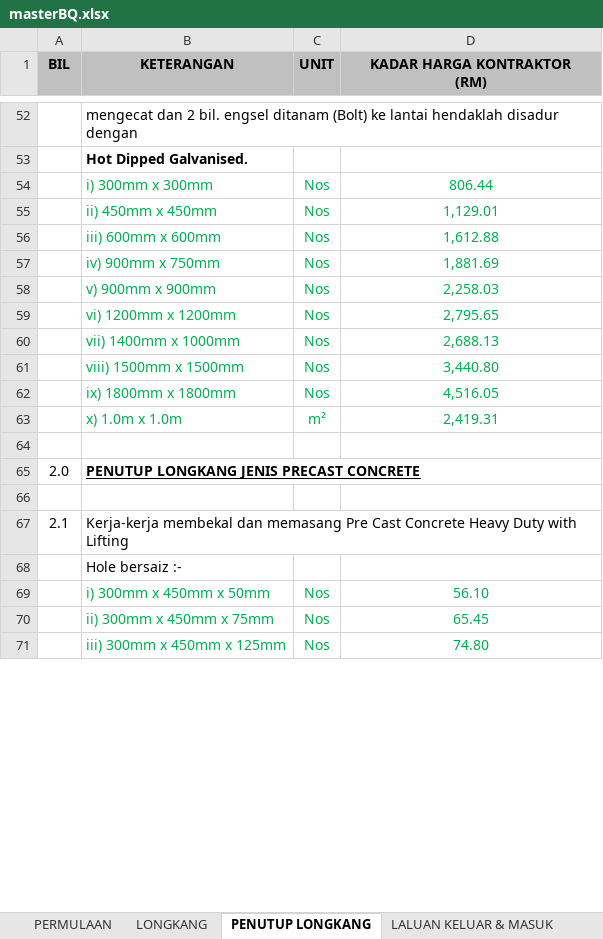
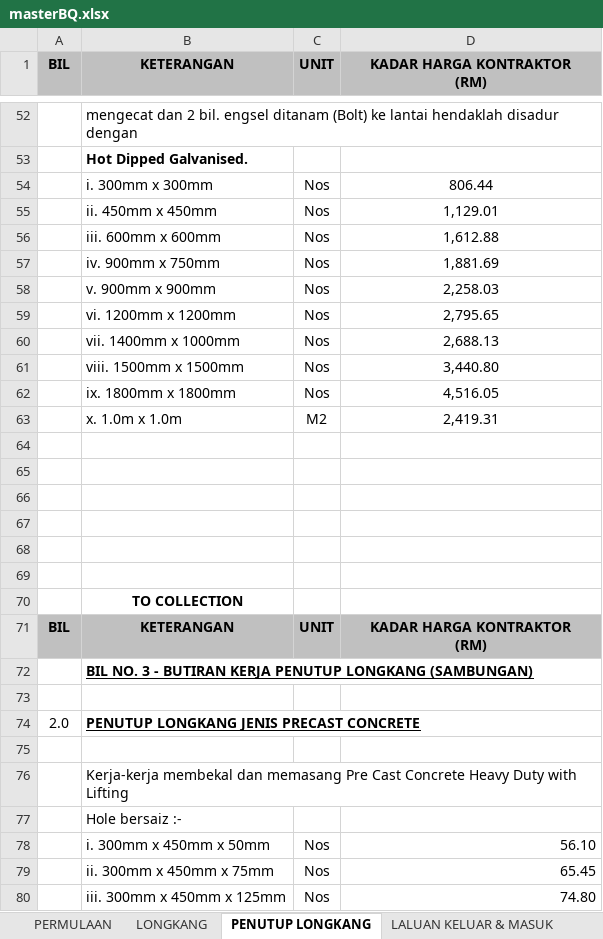
Before and after one commit to ar-Raqmi/InfraHub, an Excel workbook: references/referenceDocs/masterBQ.xlsx, sheet PENUTUP LONGKANG, drawn as a sheet; only a part is shown, gaps mark what is left out; values as stored, in another font and other column widths than the file's, no borders; addresses are those after the commit; ↵ is a line break in a cell; the diff covers the shown part only; the diff names each change by its address in the sheet, - before the commit and + after, or states it on an @@ line.

```diff
--- a/references/referenceDocs/masterBQ.xlsx (sheet PENUTUP LONGKANG)
+++ b/references/referenceDocs/masterBQ.xlsx (sheet PENUTUP LONGKANG)
-B54 (KETERANGAN): i) 300mm x 300mm
+B54 (KETERANGAN): i. 300mm x 300mm
-B54:D63 text colour: #00B050
+B54:D63 text colour: black
-B55 (KETERANGAN): ii) 450mm x 450mm
+B55 (KETERANGAN): ii. 450mm x 450mm
-B56 (KETERANGAN): iii) 600mm x 600mm
+B56 (KETERANGAN): iii. 600mm x 600mm
-B57 (KETERANGAN): iv) 900mm x 750mm
+B57 (KETERANGAN): iv. 900mm x 750mm
-B58 (KETERANGAN): v) 900mm x 900mm
+B58 (KETERANGAN): v. 900mm x 900mm
-B59 (KETERANGAN): vi) 1200mm x 1200mm
+B59 (KETERANGAN): vi. 1200mm x 1200mm
-B60 (KETERANGAN): vii) 1400mm x 1000mm
+B60 (KETERANGAN): vii. 1400mm x 1000mm
-B61 (KETERANGAN): viii) 1500mm x 1500mm
+B61 (KETERANGAN): viii. 1500mm x 1500mm
-B62 (KETERANGAN): ix) 1800mm x 1800mm
+B62 (KETERANGAN): ix. 1800mm x 1800mm
-B63 (KETERANGAN): x) 1.0m x 1.0m
+B63 (KETERANGAN): x. 1.0m x 1.0m
-C63 (UNIT): m²
+C63 (UNIT): M2
+row 64: (empty)
+row 65: (empty)
+row 66: (empty)
+row 67: (empty)
+row 68: (empty)
+row 69: (empty)
+row 70:  | TO COLLECTION
+row 71: BIL | KETERANGAN | UNIT | KADAR HARGA KONTRAKTOR ↵ (RM)
+row 72:  | BIL NO. 3 - BUTIRAN KERJA PENUTUP LONGKANG (SAMBUNGAN)
-A76 (BIL): 2.1
+A76 (BIL): (empty)
-B78 (KETERANGAN): i) 300mm x 450mm x 50mm
+B78 (KETERANGAN): i. 300mm x 450mm x 50mm
-B78:D80 text colour: #00B050
+B78:D80 text colour: black
-D78:D80 alignment: center
+D78:D80 alignment: right
-B79 (KETERANGAN): ii) 300mm x 450mm x 75mm
+B79 (KETERANGAN): ii. 300mm x 450mm x 75mm
-B80 (KETERANGAN): iii) 300mm x 450mm x 125mm
+B80 (KETERANGAN): iii. 300mm x 450mm x 125mm
```
Also changed, not shown: 15 added rows, 99 edited cells and cell formats elsewhere in this sheet, sheet LONGKANG, sheet PERMULAAN, sheet PAPAN TANDA, sheet LALUAN KELUAR & MASUK, sheet PERHENTIAN BAS, sheet PAGAR, RAILLING & GUARDRAIL, 9 more sheets, other sheet tabs, formulas that keep their value.
